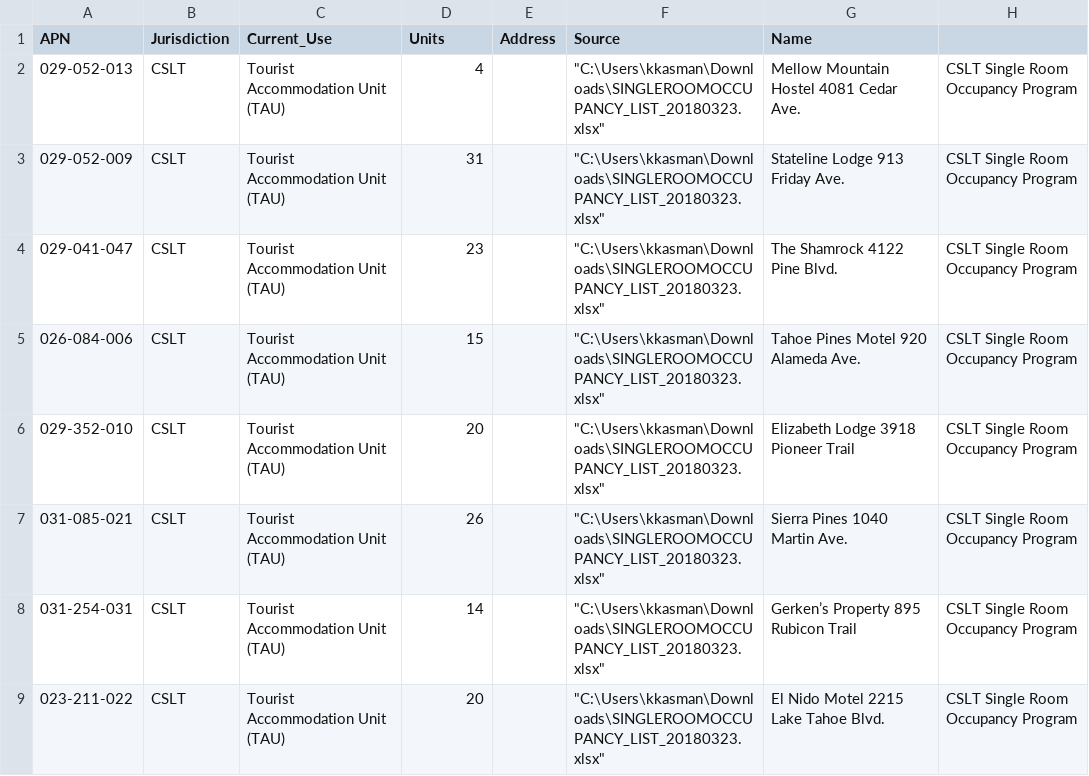
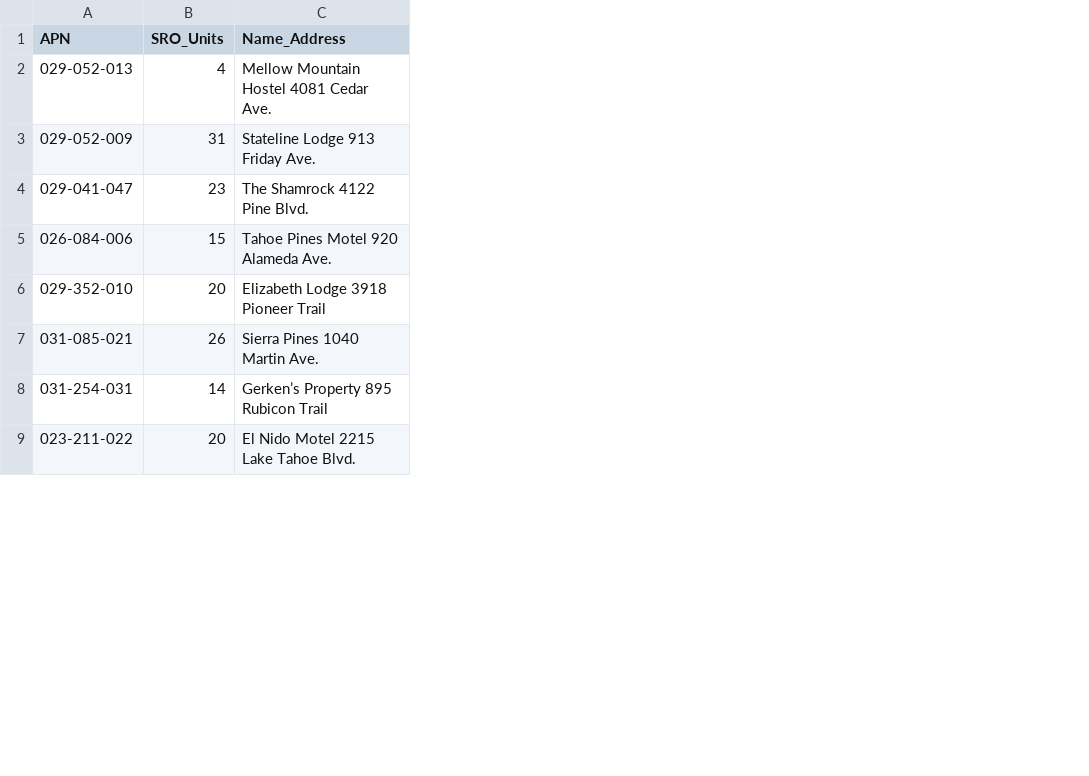
Before and after one commit to trpa-agency/Transportation, a CSV file: TravelDemandModel/2022/scripts/Lookup_Lists/singleroomoccupancy_lookup.csv, drawn as a sheet; only a part is shown; removed rows and columns are numbered as before the commit, all else as after; the diff covers the shown part only; the diff names each change by its address in the sheet, - before the commit and + after, or states it on an @@ line.

Commit message:
update model input code and files

```diff
--- a/TravelDemandModel/2022/scripts/Lookup_Lists/singleroomoccupancy_lookup.csv
+++ b/TravelDemandModel/2022/scripts/Lookup_Lists/singleroomoccupancy_lookup.csv
-column B (Jurisdiction), rows 2-9: all CSLT
-column C (Current_Use), rows 2-9: all Tourist Accommodation Unit (TAU)
-column E (Address), empty
-column F (Source), rows 2-9: all "C:\Users\kkasman\Downloads\SINGLEROOMOCCUPANCY_LIST_20180323.xlsx"
-column H, rows 2-9: all CSLT Single Room Occupancy Program
-B1: Units
+B1: SRO_Units
-C1: Name
+C1: Name_Address
```
Also changed, not shown: 1 added row, 9 removed rows and 14 edited cells elsewhere in this file, TravelDemandModel/2022/data/processed_data/OvernightVisitorZonalData_Summer.csv, TravelDemandModel/2022/data/processed_data/SchoolEnrollment.csv, 20 other files.
